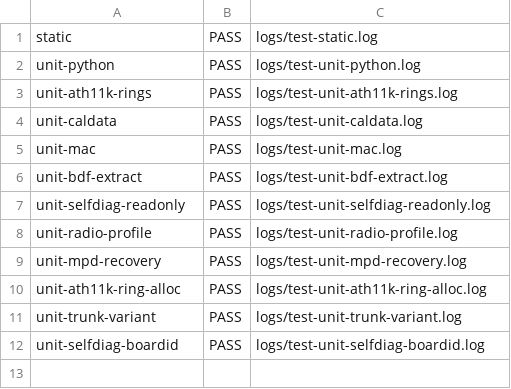
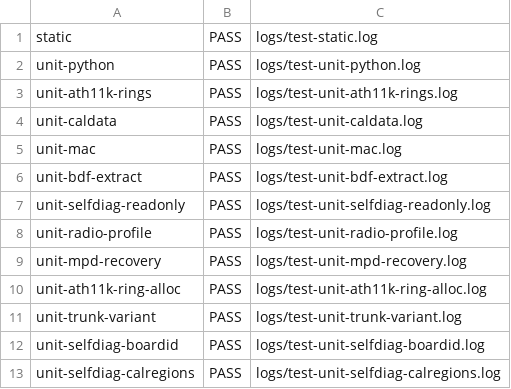
Before and after one commit to john35413/DuinoCoinUSB_ESP8266, a TSV file: AX23_V2_OPENWRT/reports/test-summary.tsv, drawn as a sheet; the diff names each change by its address in the sheet, - before the commit and + after, or states it on an @@ line.

```diff
--- a/AX23_V2_OPENWRT/reports/test-summary.tsv
+++ b/AX23_V2_OPENWRT/reports/test-summary.tsv
+row 13: unit-selfdiag-calregions | PASS | logs/test-unit-selfdiag-calregions.log
```
Also changed, not shown: 10 other files.
